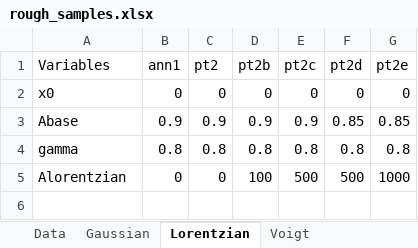
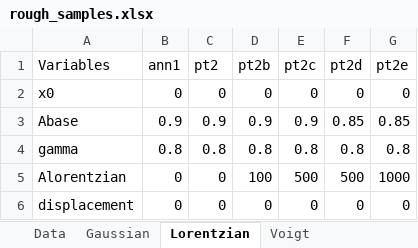
Before and after one commit to charldelaoa/Optosurf, an Excel workbook: Notebooks/data/rough_samples.xlsx, sheet Lorentzian, drawn as a sheet; values as stored, in another font and other column widths than the file's, no borders; the diff names each change by its address in the sheet, - before the commit and + after, or states it on an @@ line.

```diff
--- a/Notebooks/data/rough_samples.xlsx (sheet Lorentzian)
+++ b/Notebooks/data/rough_samples.xlsx (sheet Lorentzian)
+row 6: displacement | 0 | 0 | 0 | 0 | 0 | 0
```
Also changed, not shown: sheet Gaussian, sheet Voigt, 1 other file.
